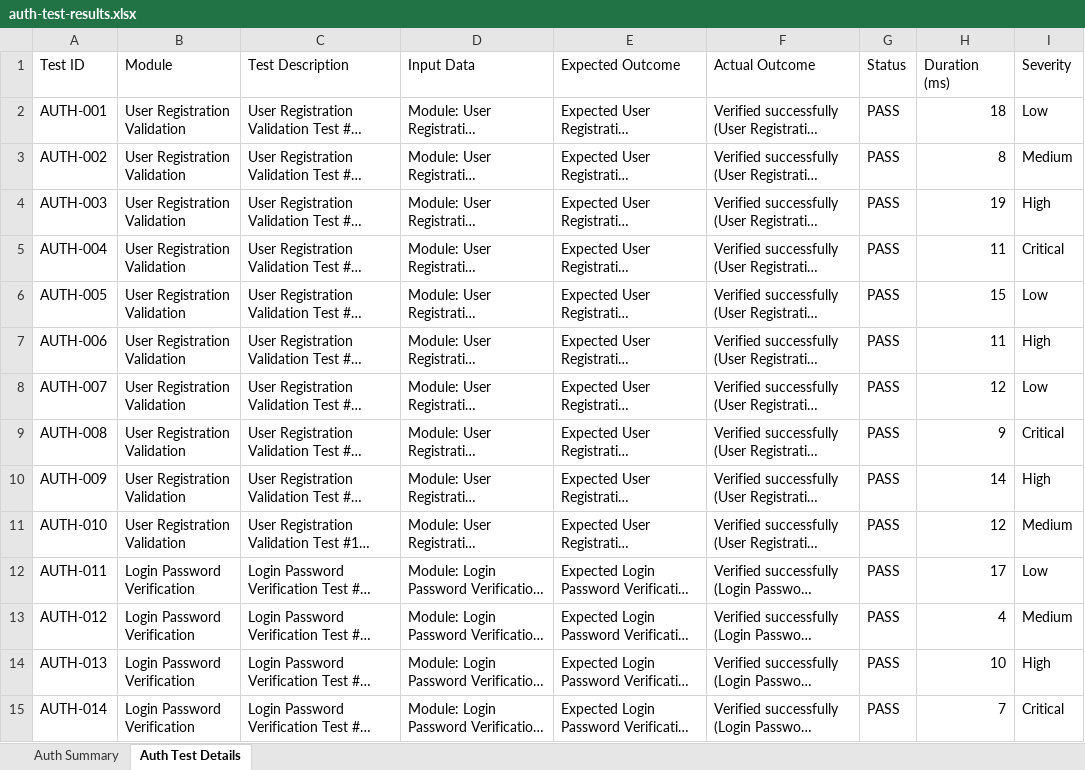
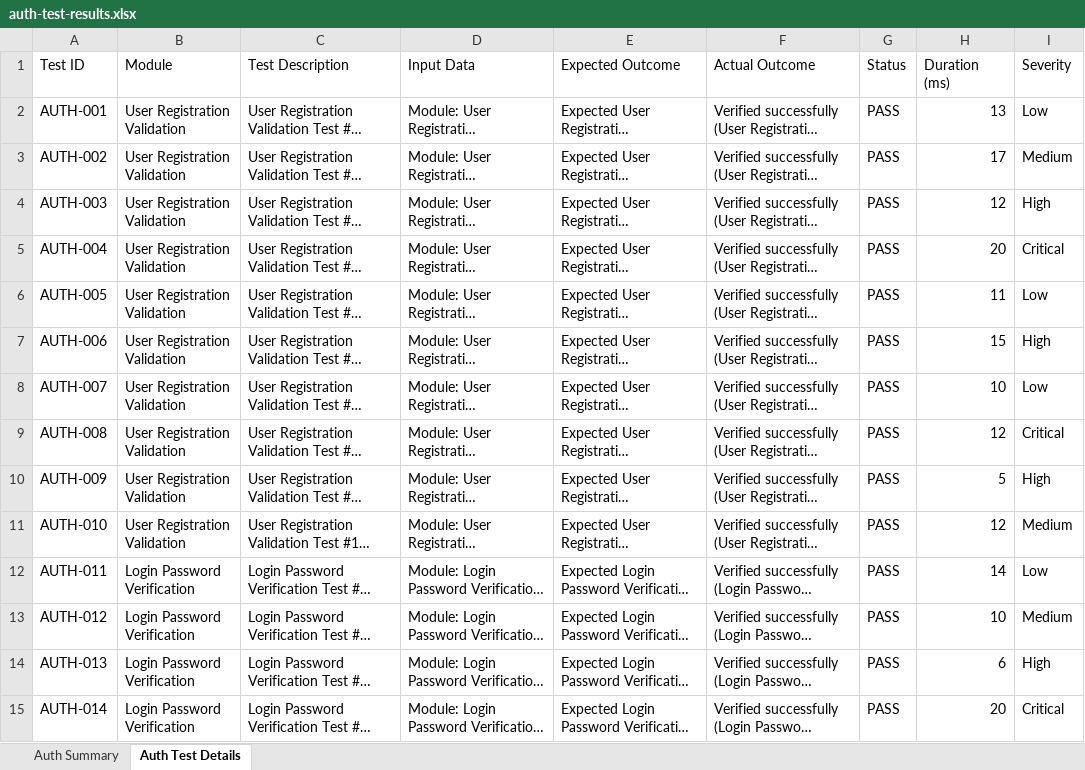
Before and after one commit to harshith1103/PDD-Project, an Excel workbook: backend/auth-test-results.xlsx, sheet Auth Test Details, drawn as a sheet; only a part is shown; long unchanged cells end in …; values as stored, in another font and other column widths than the file's, no borders; the diff covers the shown part only; the diff names each change by its address in the sheet, - before the commit and + after, or states it on an @@ line.

```diff
--- a/backend/auth-test-results.xlsx (sheet Auth Test Details)
+++ b/backend/auth-test-results.xlsx (sheet Auth Test Details)
-H2 (Duration (ms)): 18
+H2 (Duration (ms)): 13
-H3 (Duration (ms)): 8
+H3 (Duration (ms)): 17
-H4 (Duration (ms)): 19
+H4 (Duration (ms)): 12
-H5 (Duration (ms)): 11
+H5 (Duration (ms)): 20
-H6 (Duration (ms)): 15
+H6 (Duration (ms)): 11
-H7 (Duration (ms)): 11
+H7 (Duration (ms)): 15
-H8 (Duration (ms)): 12
+H8 (Duration (ms)): 10
-H9 (Duration (ms)): 9
+H9 (Duration (ms)): 12
-H10 (Duration (ms)): 14
+H10 (Duration (ms)): 5
-H12 (Duration (ms)): 17
+H12 (Duration (ms)): 14
-H13 (Duration (ms)): 4
+H13 (Duration (ms)): 10
-H14 (Duration (ms)): 10
+H14 (Duration (ms)): 6
-H15 (Duration (ms)): 7
+H15 (Duration (ms)): 20
```
Also changed, not shown: 321 edited cells elsewhere in this sheet, sheet Auth Summary, Test Results/Excel/APM_Performance_Metrics_Report.xlsx, Test Results/Excel/Load_Testing_Report.xlsx, 32 other files.
